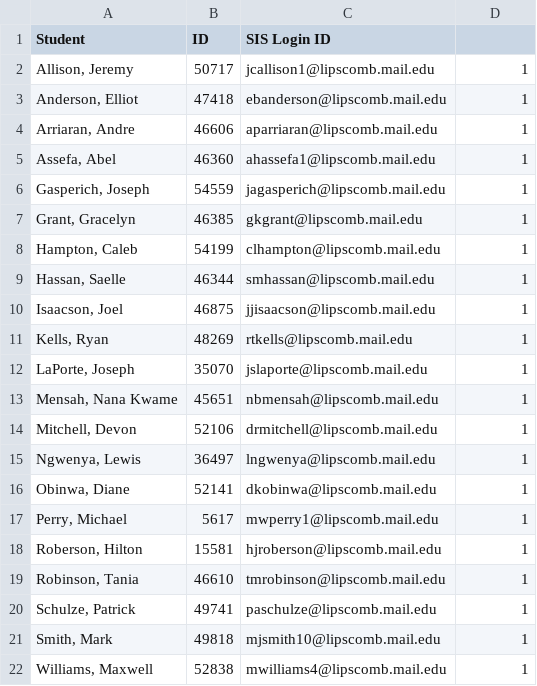
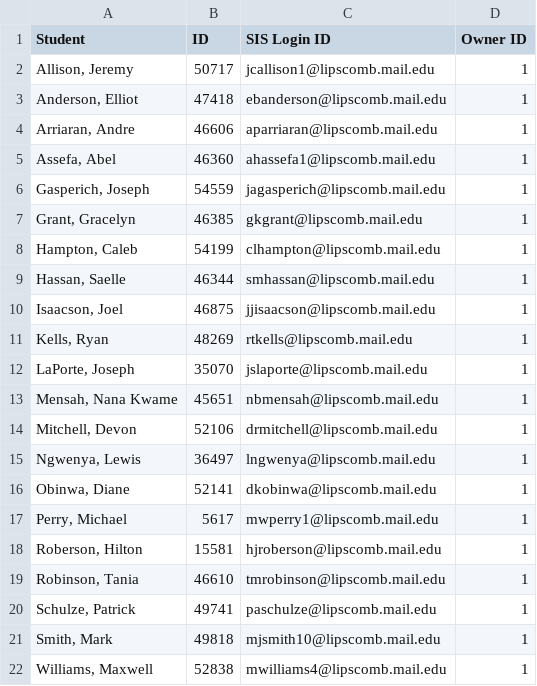
Before and after one commit to Lunatic-Labs/rubricapp, a CSV file: BackEndFlask/bulkupload/sample_csv/Valid.csv, drawn as a sheet.

```diff
--- a/BackEndFlask/bulkupload/sample_csv/Valid.csv
+++ b/BackEndFlask/bulkupload/sample_csv/Valid.csv
@@ -1,2 +1,2 @@
-Student,ID,SIS Login ID,
+Student,ID,SIS Login ID,Owner ID
 "Allison, Jeremy",50717,jcallison1@lipscomb.mail.edu,1
```
Also changed, not shown: 6 other files.
